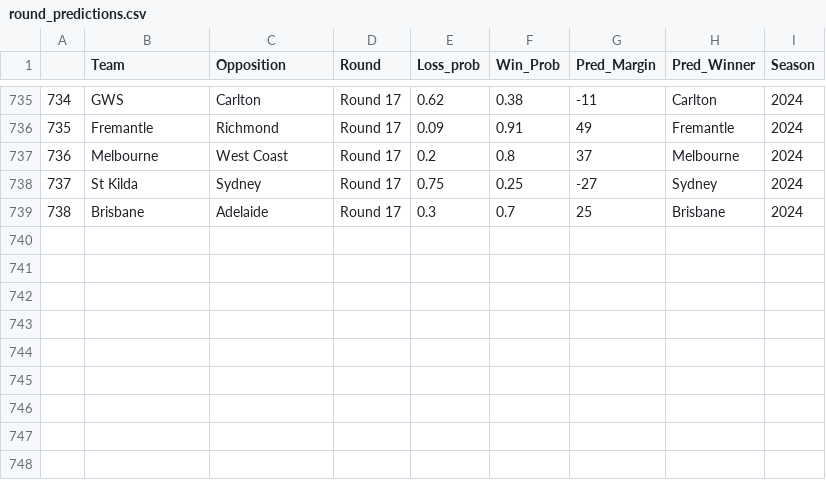
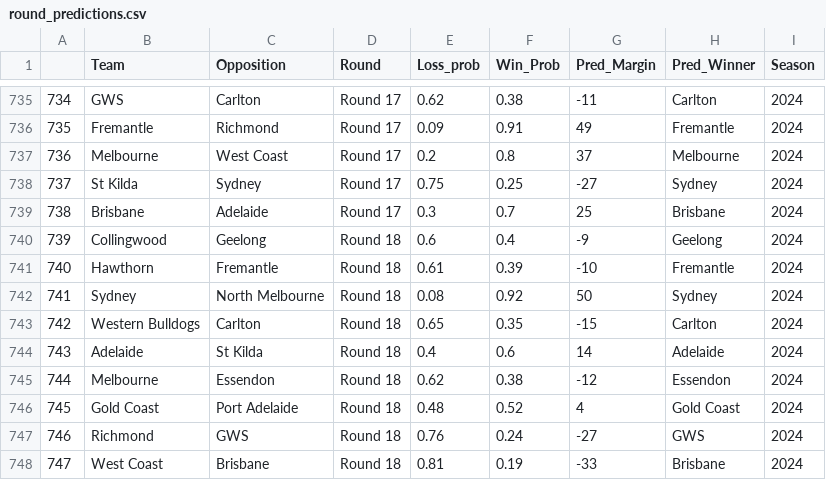
Before and after one commit to mitch-mooney/AFL_Predictions, a CSV file: csv_files/round_predictions.csv, drawn as a sheet; only a part is shown, gaps mark what is left out.

```diff
--- a/csv_files/round_predictions.csv
+++ b/csv_files/round_predictions.csv
@@ -739 +739,10 @@
 "738","Brisbane","Adelaide","Round 17",0.3,0.7,25,"Brisbane",2024
+"739","Collingwood","Geelong","Round 18",0.6,0.4,-9,"Geelong",2024
+"740","Hawthorn","Fremantle","Round 18",0.61,0.39,-10,"Fremantle",2024
+"741","Sydney","North Melbourne","Round 18",0.08,0.92,50,"Sydney",2024
+"742","Western Bulldogs","Carlton","Round 18",0.65,0.35,-15,"Carlton",2024
+"743","Adelaide","St Kilda","Round 18",0.4,0.6,14,"Adelaide",2024
+"744","Melbourne","Essendon","Round 18",0.62,0.38,-12,"Essendon",2024
+"745","Gold Coast","Port Adelaide","Round 18",0.48,0.52,4,"Gold Coast",2024
+"746","Richmond","GWS","Round 18",0.76,0.24,-27,"GWS",2024
+"747","West Coast","Brisbane","Round 18",0.81,0.19,-33,"Brisbane",2024
```
Also changed, not shown: csv_files/Team_Ratings.csv, csv_files/betting_odds.csv, 2 other files.
